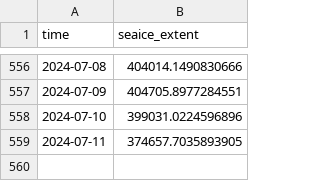
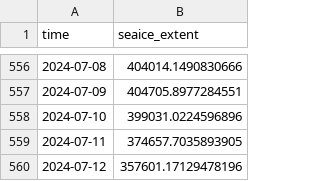
Before and after one commit to polarwatch/alaska-seaice, a CSV file: data/ext_recent_AlaskanArctic.csv, drawn as a sheet; only a part is shown, gaps mark what is left out.

Commit message:
Update CSV data

```diff
--- a/data/ext_recent_AlaskanArctic.csv
+++ b/data/ext_recent_AlaskanArctic.csv
@@ -559 +559,2 @@ time,seaice_extent
 2024-07-11,374657.7035893905
+2024-07-12,357601.17129478196
```
Also changed, not shown: data/ext_recent_EasternBering.csv, data/ext_recent_NorthernBering.csv.
